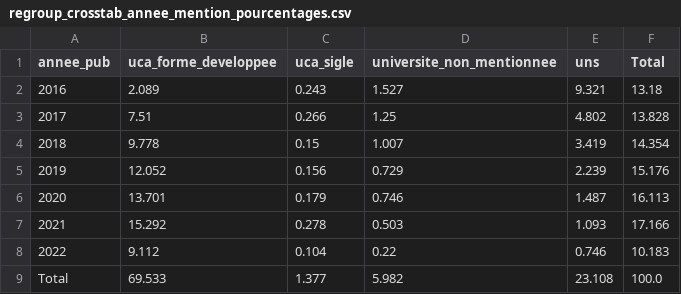
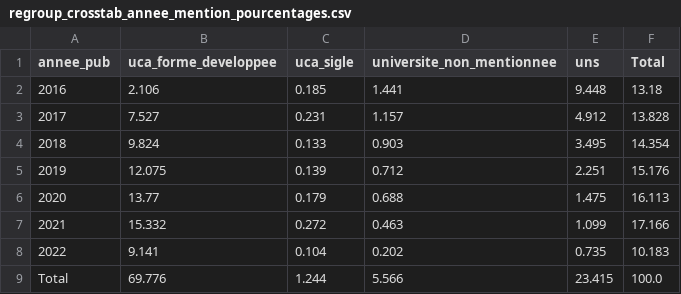
Before and after one commit to azur-scd/dagster-workflows, a CSV file: app/bso_publis_scopus/08_reporting/2022-08-29/controle_mention_adresse/consolidation/regroup_crosstab_annee_mention_pourcentages.csv, drawn as a sheet.

Commit message:
publis consolidate data

```diff
--- a/app/bso_publis_scopus/08_reporting/2022-08-29/controle_mention_adresse/consolidation/regroup_crosstab_annee_mention_pourcentages.csv
+++ b/app/bso_publis_scopus/08_reporting/2022-08-29/controle_mention_adresse/consolidation/regroup_crosstab_annee_mention_pourcentages.csv
@@ -1,9 +1,9 @@
 annee_pub,uca_forme_developpee,uca_sigle,universite_non_mentionnee,uns,Total
-2016,2.089,0.243,1.527,9.321,13.18
-2017,7.51,0.266,1.25,4.802,13.828
-2018,9.778,0.15,1.007,3.419,14.354
-2019,12.052,0.156,0.729,2.239,15.176
-2020,13.701,0.179,0.746,1.487,16.113
-2021,15.292,0.278,0.503,1.093,17.166
-2022,9.112,0.104,0.22,0.746,10.183
-Total,69.533,1.377,5.982,23.108,100.0
+2016,2.106,0.185,1.441,9.448,13.18
+2017,7.527,0.231,1.157,4.912,13.828
+2018,9.824,0.133,0.903,3.495,14.354
+2019,12.075,0.139,0.712,2.251,15.176
+2020,13.77,0.179,0.688,1.475,16.113
+2021,15.332,0.272,0.463,1.099,17.166
+2022,9.141,0.104,0.202,0.735,10.183
+Total,69.776,1.244,5.566,23.415,100.0
```
Also changed, not shown: app/bso_publis_scopus/08_reporting/2022-08-29/controle_mention_adresse/consolidation/regroup_crosstab_annee_mention_indices.csv, app/bso_publis_scopus/08_reporting/2022-08-29/controle_mention_adresse/consolidation/regroup_crosstab_annee_mention_valeurs_absolues.csv, 26 other files.
